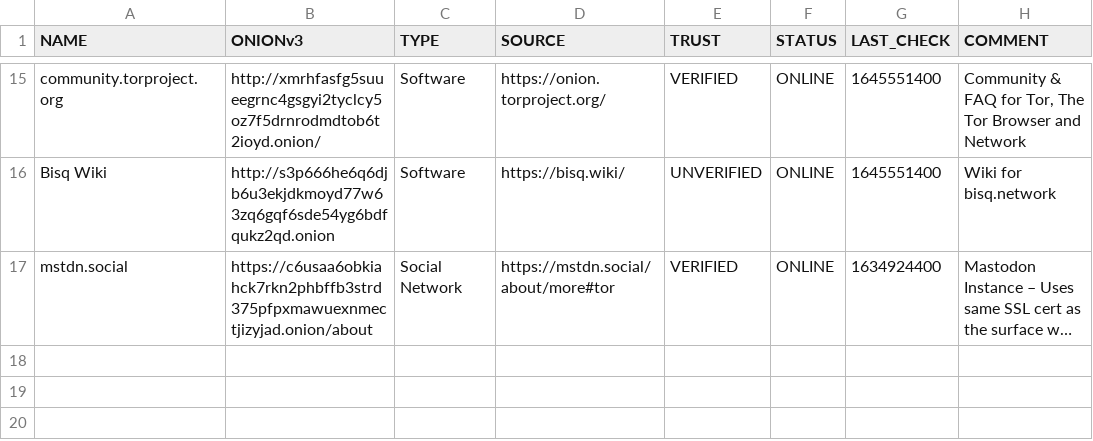
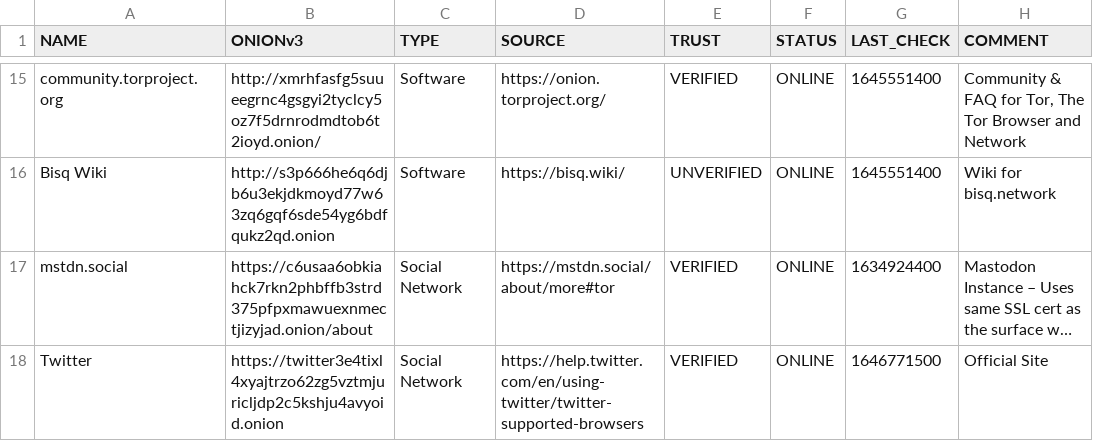
Before and after one commit to irlcatgirl/lists.d, a TSV file: onion.list.tsv, drawn as a sheet; only a part is shown, gaps mark what is left out; long unchanged cells end in …; the diff names each change by its address in the sheet, - before the commit and + after, or states it on an @@ line.

Commit message:
Added Twitter
Based off
https://twitter.com/AlecMuffett/status/1501282228747128834
https://help.twitter.com/en/using-twitter/twitter-supported-browsers
https://twitter3e4tixl4xyajtrzo62zg5vztmjuricljdp2c5kshju4avyoid.onion

```diff
--- a/onion.list.tsv
+++ b/onion.list.tsv
+row 18: Twitter | https://twitter3e4tixl4xyajtrzo62zg5vztmjuricljdp2c5kshju4avyoid.onion | Social Network | https://help.twitter.com/en/using-twitter/twitter-supported-browsers | VERIFIED | ONLINE | 1646771500 | Official Site
```
